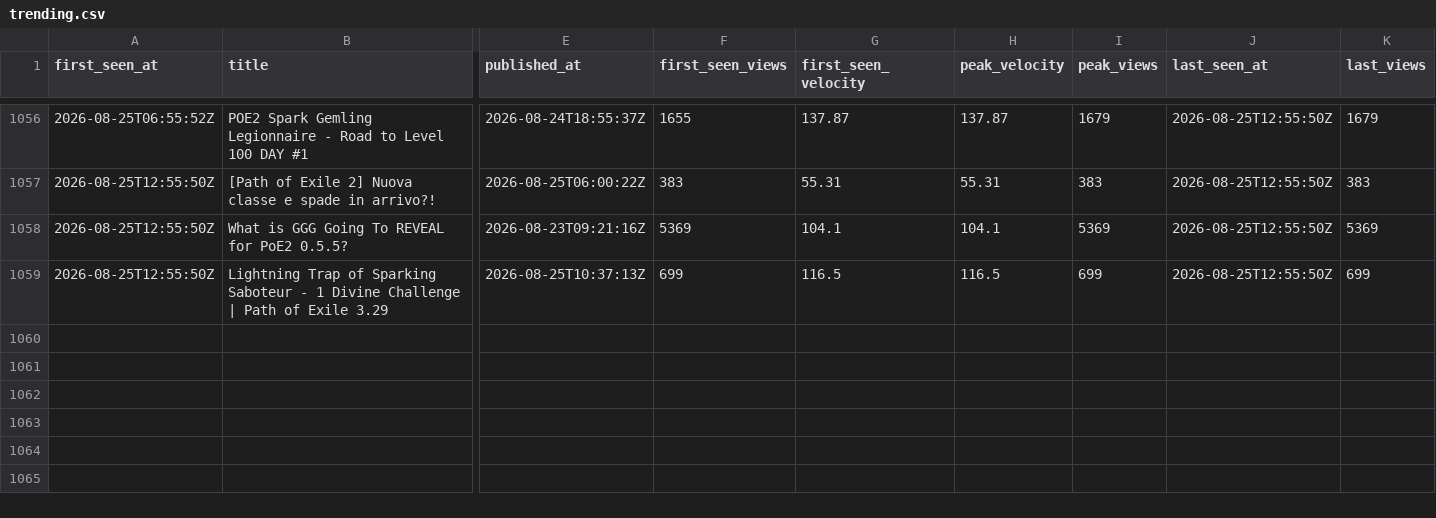
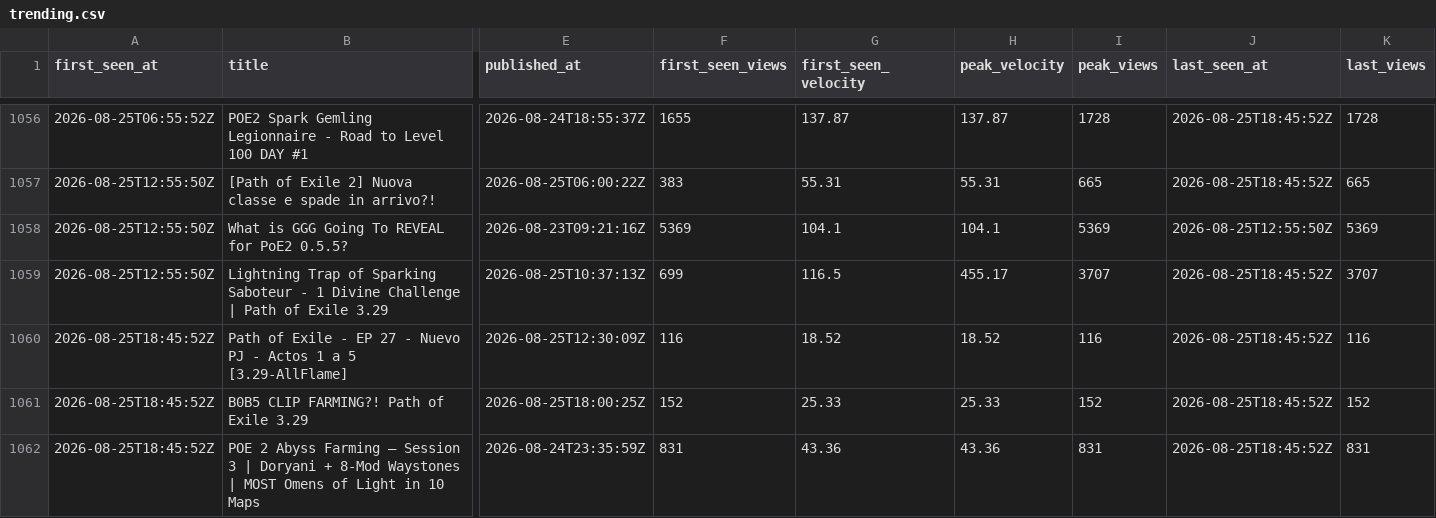
Before and after one commit to bigbes/poe2-discovery, a CSV file: docs/poe1/trending.csv, drawn as a sheet; only a part is shown, gaps mark what is left out; rows hold the shown columns only; the diff covers the shown part only; the diff names each change by its address in the sheet, - before the commit and + after, or states it on an @@ line.

```diff
--- a/docs/poe1/trending.csv
+++ b/docs/poe1/trending.csv
-I1056 (peak_views): 1679
+I1056 (peak_views): 1728
-J1056:J1057 (last_seen_at): 2026-08-25T12:55:50Z
+J1056:J1057 (last_seen_at): 2026-08-25T18:45:52Z
-K1056 (last_views): 1679
+K1056 (last_views): 1728
-I1057 (peak_views): 383
+I1057 (peak_views): 665
-K1057 (last_views): 383
+K1057 (last_views): 665
-H1059 (peak_velocity): 116.5
+H1059 (peak_velocity): 455.17
-I1059 (peak_views): 699
+I1059 (peak_views): 3707
-J1059 (last_seen_at): 2026-08-25T12:55:50Z
+J1059 (last_seen_at): 2026-08-25T18:45:52Z
-K1059 (last_views): 699
+K1059 (last_views): 3707
+row 1060: 2026-08-25T18:45:52Z | Path of Exile - EP 27 - Nuevo PJ - Actos 1 a 5 [3.29-AllFlame] | 2026-08-25T12:30:09Z | 116 | 18.52 | 18.52 | 116 | 2026-08-25T18:45:52Z | 116
+row 1061: 2026-08-25T18:45:52Z | B0B5 CLIP FARMING?! Path of Exile 3.29 | 2026-08-25T18:00:25Z | 152 | 25.33 | 25.33 | 152 | 2026-08-25T18:45:52Z | 152
+row 1062: 2026-08-25T18:45:52Z | POE 2 Abyss Farming – Session 3 | Doryani + 8-Mod Waystones | MOST Omens of Light in 10 Maps | 2026-08-24T23:35:59Z | 831 | 43.36 | 43.36 | 831 | 2026-08-25T18:45:52Z | 831
```
Also changed, not shown: 41 edited cells elsewhere in this file, docs/poe2/trending.csv, 8 other files.
